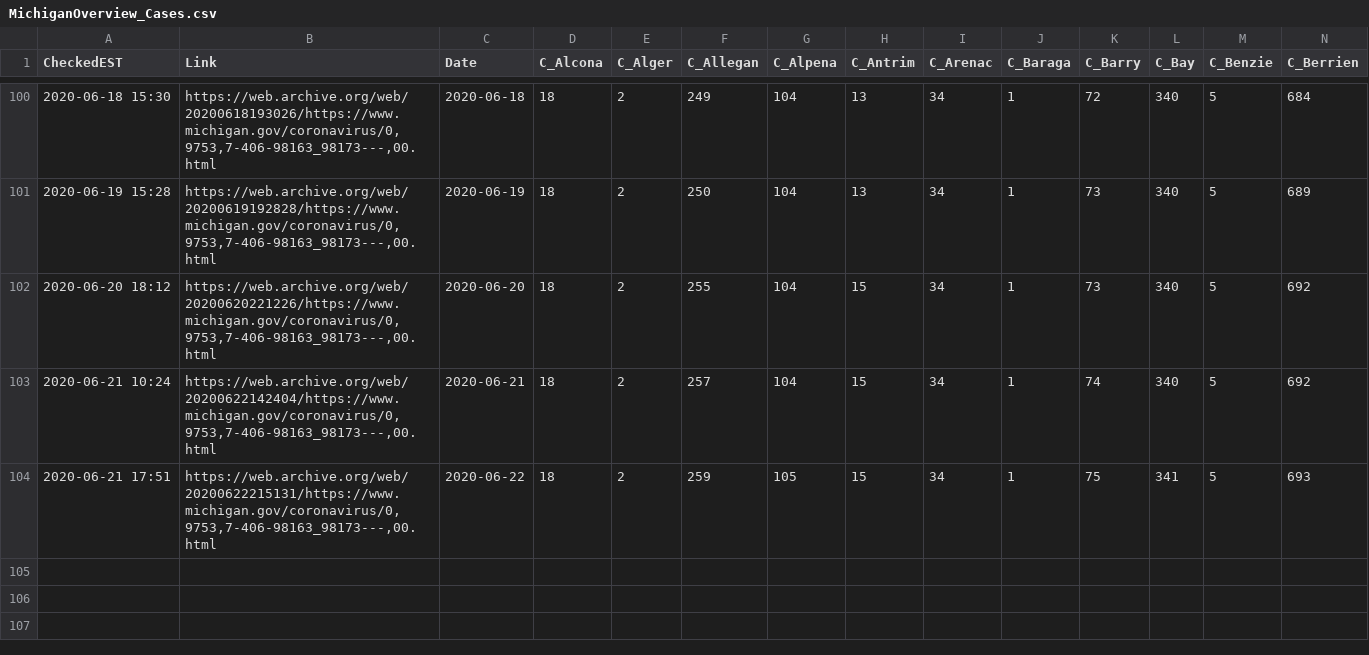
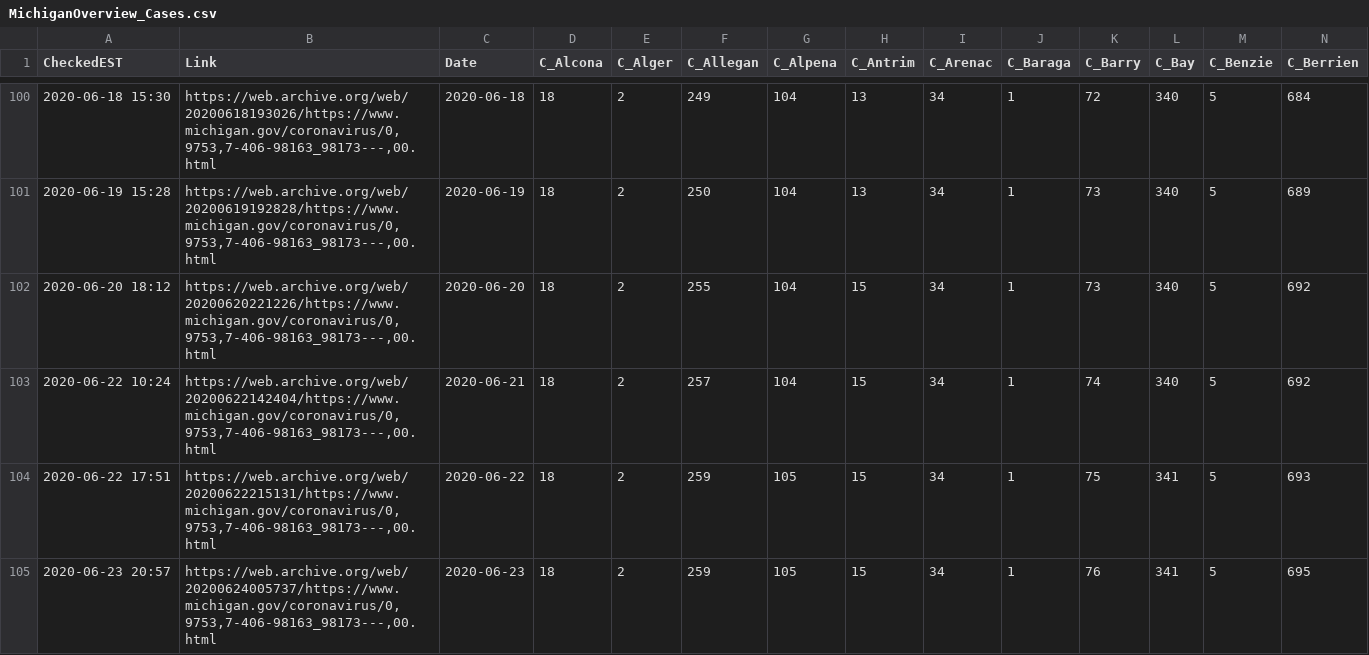
Before and after one commit to dmorl/MichiganCOVID, a CSV file: MichiganOverview_Cases.csv, drawn as a sheet; only a part is shown, gaps mark what is left out; rows hold the shown columns only; the diff names each change by its address in the sheet, - before the commit and + after, or states it on an @@ line.

```diff
--- a/MichiganOverview_Cases.csv
+++ b/MichiganOverview_Cases.csv
-A103 (CheckedEST): 2020-06-21 10:24
+A103 (CheckedEST): 2020-06-22 10:24
-A104 (CheckedEST): 2020-06-21 17:51
+A104 (CheckedEST): 2020-06-22 17:51
+row 105: 2020-06-23 20:57 | https://web.archive.org/web/20200624005737/https://www.michigan.gov/coronavirus/0,9753,7-406-98163_98173---,00.html | 2020-06-23 | 18 | 2 | 259 | 105 | 15 | 34 | 1 | 76 | 341 | 5 | 695
```
Also changed, not shown: MichiganOverview_Deceased.csv, MichiganOverview_ProbableCases.csv, 1 other file.
